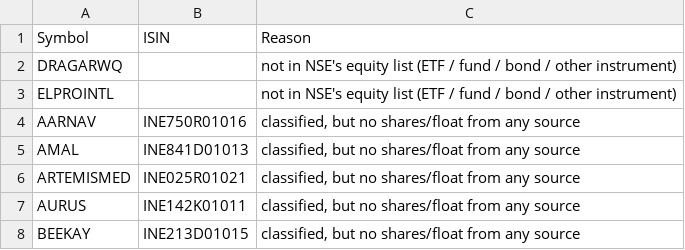
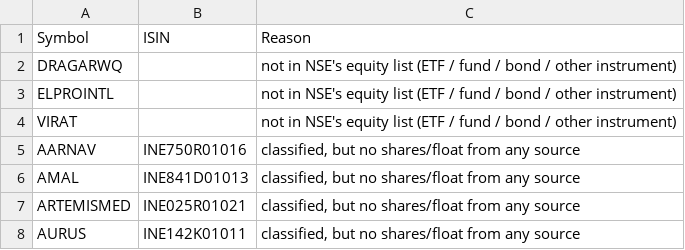
Before and after one commit to drharikumar/chartview-data, a CSV file: fundamentals/unmatched.csv, drawn as a sheet; only a part is shown; the shorter side is filled out with more unchanged rows.

```diff
--- a/fundamentals/unmatched.csv
+++ b/fundamentals/unmatched.csv
@@ -3,2 +3,3 @@ DRAGARWQ,,not in NSE's equity list (ETF / fund / bond / other instrument)
 ELPROINTL,,not in NSE's equity list (ETF / fund / bond / other instrument)
+VIRAT,,not in NSE's equity list (ETF / fund / bond / other instrument)
 AARNAV,INE750R01016,"classified, but no shares/float from any source"
```
Also changed, not shown: fundamentals/STOCKS_FLOAT.csv, fundamentals/nse_classification.csv, 4 other files.
